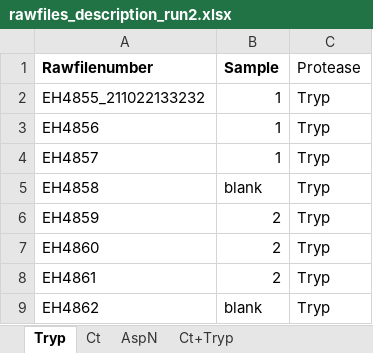
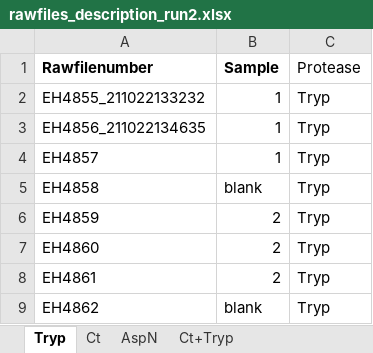
Before and after one commit to csi-greifflab/Systematic-benchmarking-of-mass-spectrometry-based-antibody-sequencing-reveals-methodological-biases, an Excel workbook: metadata/rawfiles_description_run2.xlsx, sheet Tryp, drawn as a sheet; only a part is shown; values as stored, in another font and other column widths than the file's, no borders; the diff names each change by its address in the sheet, - before the commit and + after, or states it on an @@ line.

```diff
--- a/metadata/rawfiles_description_run2.xlsx (sheet Tryp)
+++ b/metadata/rawfiles_description_run2.xlsx (sheet Tryp)
-A3 (Rawfilenumber): EH4856
+A3 (Rawfilenumber): EH4856_211022134635
```
Also changed, not shown: 53 other files.
